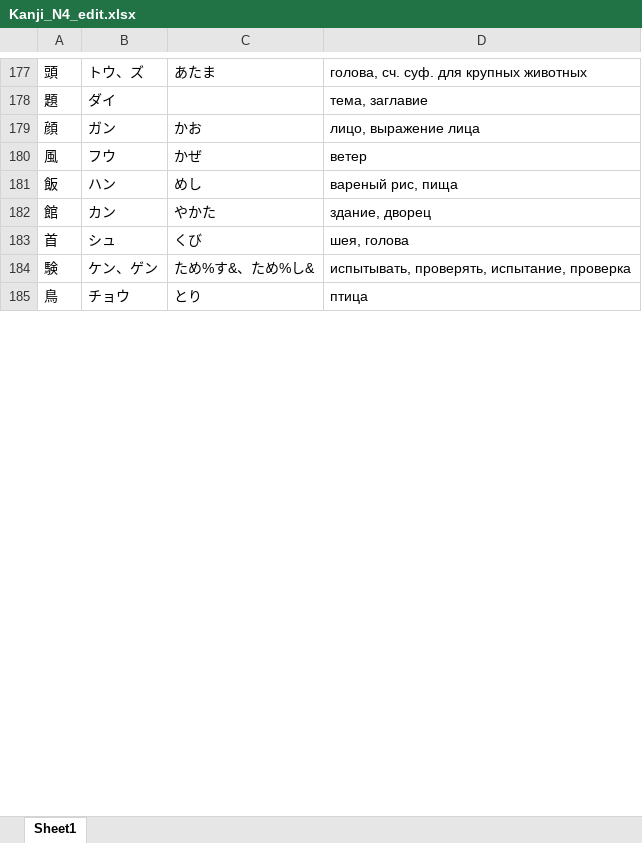
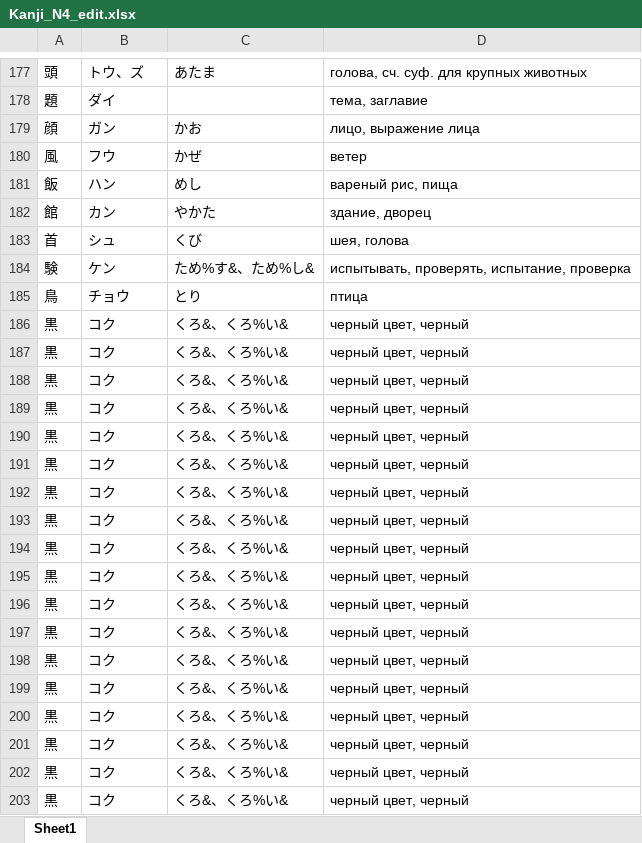
Before and after one commit to dancho12/kanjireader, an Excel workbook: Kanji_N4_edit.xlsx, sheet Sheet1, drawn as a sheet; only a part is shown, gaps mark what is left out; values as stored, in another font and other column widths than the file's, no borders; the diff covers the shown part only; the diff names each change by its address in the sheet, - before the commit and + after, or states it on an @@ line.

```diff
--- a/Kanji_N4_edit.xlsx (sheet Sheet1)
+++ b/Kanji_N4_edit.xlsx (sheet Sheet1)
-B184: ケン、ゲン
+B184: ケン
+row 186: 黒 | コク | くろ&、くろ%い& | черный цвет, черный
+row 187: 黒 | コク | くろ&、くろ%い& | черный цвет, черный
+row 188: 黒 | コク | くろ&、くろ%い& | черный цвет, черный
+row 189: 黒 | コク | くろ&、くろ%い& | черный цвет, черный
+row 190: 黒 | コク | くろ&、くろ%い& | черный цвет, черный
+row 191: 黒 | コク | くろ&、くろ%い& | черный цвет, черный
+row 192: 黒 | コク | くろ&、くろ%い& | черный цвет, черный
+row 193: 黒 | コク | くろ&、くろ%い& | черный цвет, черный
+row 194: 黒 | コク | くろ&、くろ%い& | черный цвет, черный
+row 195: 黒 | コク | くろ&、くろ%い& | черный цвет, черный
+row 196: 黒 | コク | くろ&、くろ%い& | черный цвет, черный
+row 197: 黒 | コク | くろ&、くろ%い& | черный цвет, черный
+row 198: 黒 | コク | くろ&、くろ%い& | черный цвет, черный
+row 199: 黒 | コク | くろ&、くろ%い& | черный цвет, черный
+row 200: 黒 | コク | くろ&、くろ%い& | черный цвет, черный
+row 201: 黒 | コク | くろ&、くろ%い& | черный цвет, черный
+row 202: 黒 | コク | くろ&、くろ%い& | черный цвет, черный
+row 203: 黒 | コク | くろ&、くろ%い& | черный цвет, черный
```
Also changed, not shown: 146 added rows and 11 edited cells elsewhere in this sheet, 2 other files.
